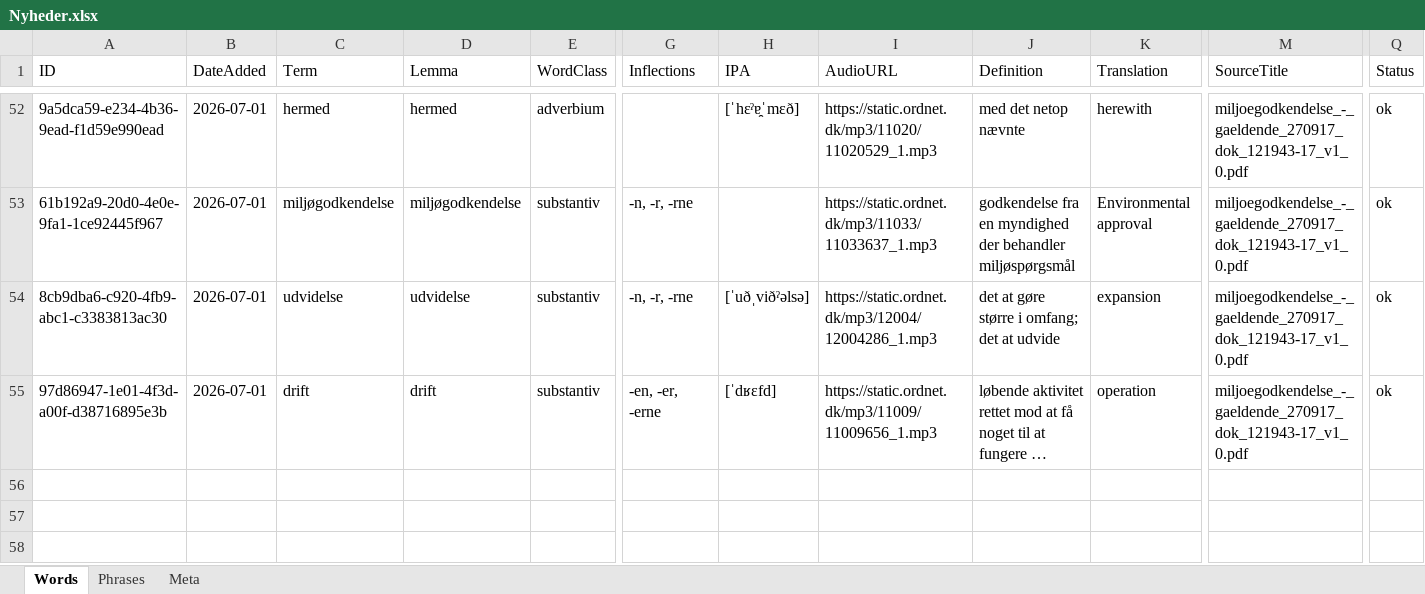
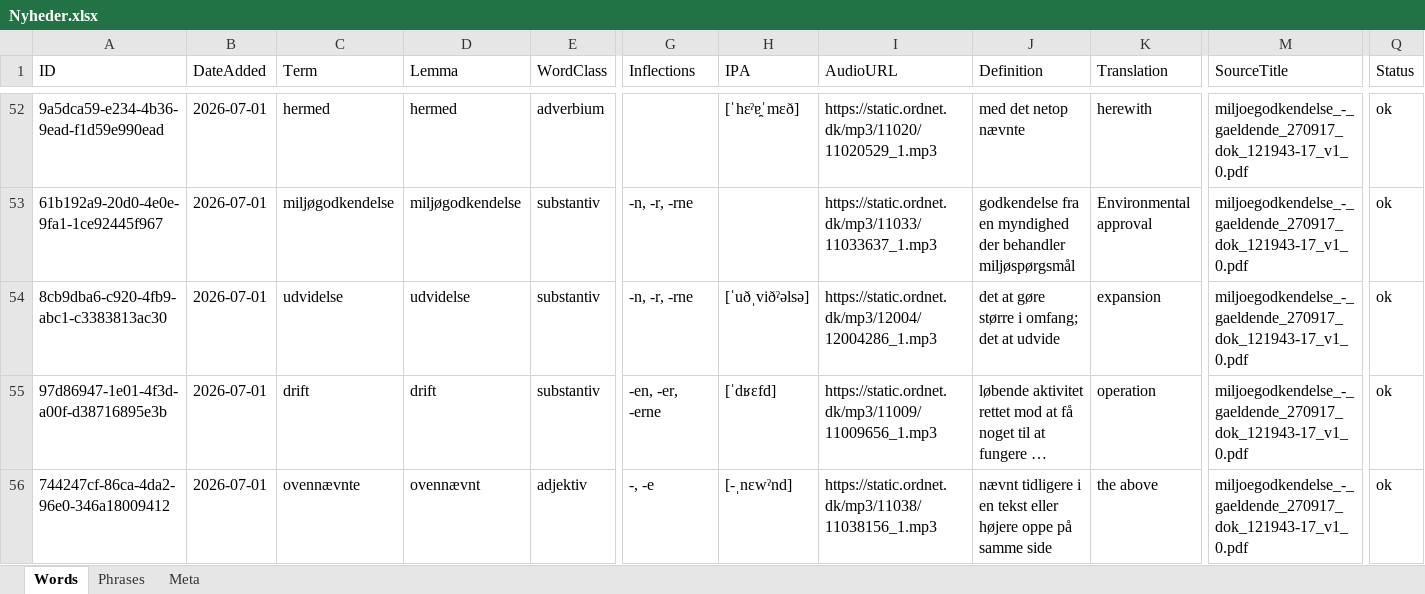
Before and after one commit to oopiooffioinolis/Roedspaette, an Excel workbook: sets/Nyheder.xlsx, sheet Words, drawn as a sheet; only a part is shown, gaps mark what is left out; long unchanged cells end in …; values as stored, in another font and other column widths than the file's, no borders; rows hold the shown columns only; the diff names each change by its address in the sheet, - before the commit and + after, or states it on an @@ line.

Commit message:
Add word "ovennævnte" to Nyheder.xlsx

```diff
--- a/sets/Nyheder.xlsx (sheet Words)
+++ b/sets/Nyheder.xlsx (sheet Words)
+row 56: 744247cf-86ca-4da2-96e0-346a18009412 | 2026-07-01 | ovennævnte | ovennævnt | adjektiv | -, -e | [-ˌnεwˀnd] | https://static.ordnet.dk/mp3/11038/11038156_1.mp3 | nævnt tidligere i en tekst eller højere oppe på samme side | the above | miljoegodkendelse_-_gaeldende_270917_dok_121943-17_v1_0.pdf | ok
```
